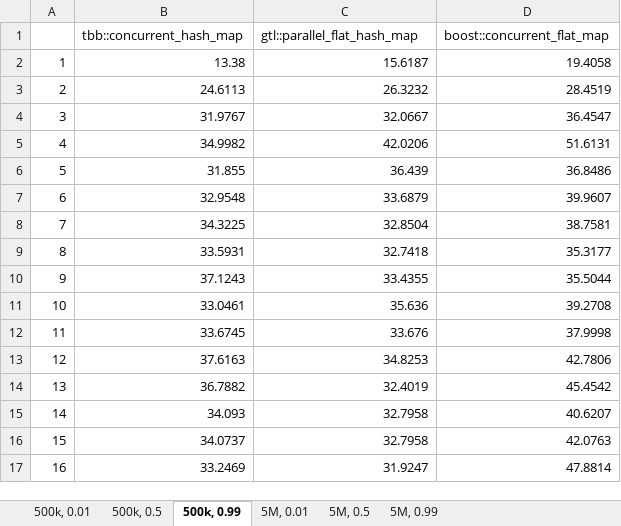
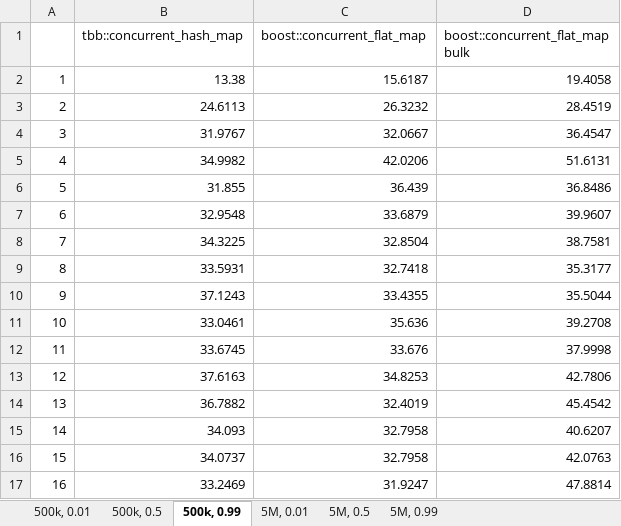
Before and after one commit to boostorg/boost_unordered_benchmarks, an Excel workbook: clang-arm64/Parallel workload.xlsx, sheet 500k, 0.99, drawn as a sheet; values as stored, in another font and other column widths than the file's, no borders; charts and pictures not drawn; the diff names each change by its address in the sheet, - before the commit and + after, or states it on an @@ line.

```diff
--- a/clang-arm64/Parallel workload.xlsx (sheet 500k, 0.99)
+++ b/clang-arm64/Parallel workload.xlsx (sheet 500k, 0.99)
-C1: gtl::parallel_flat_hash_map
+C1: boost::concurrent_flat_map
-D1: boost::concurrent_flat_map
+D1: boost::concurrent_flat_map bulk
```
Also changed, not shown: sheet 5M, 0.01, sheet 5M, 0.5, sheet 500k, 0.5, sheet 500k, 0.01, sheet 5M, 0.99, charts or pictures, clang-x64/Parallel workload.xlsx, clang-x86/Parallel workload.xlsx, 5 other files.
